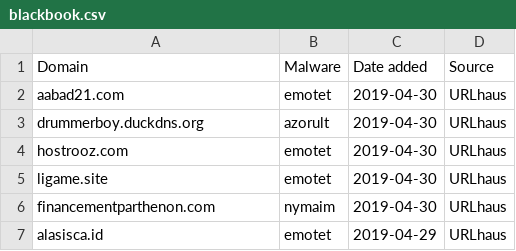
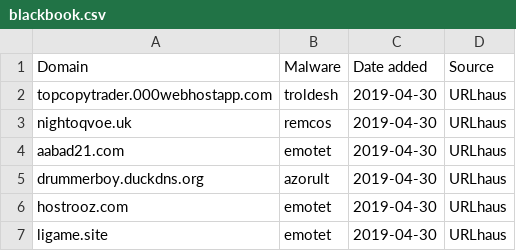
Before and after one commit to stamparm/blackbook, a CSV file: blackbook.csv, drawn as a sheet; only a part is shown; the shorter side is filled out with more unchanged rows; the diff names each change by its address in the sheet, - before the commit and + after, or states it on an @@ line.

Commit message:
Automatic update

```diff
--- a/blackbook.csv
+++ b/blackbook.csv
+row 2: topcopytrader.000webhostapp.com | troldesh | 2019-04-30 | URLhaus
+row 3: nightoqvoe.uk | remcos | 2019-04-30 | URLhaus
```
